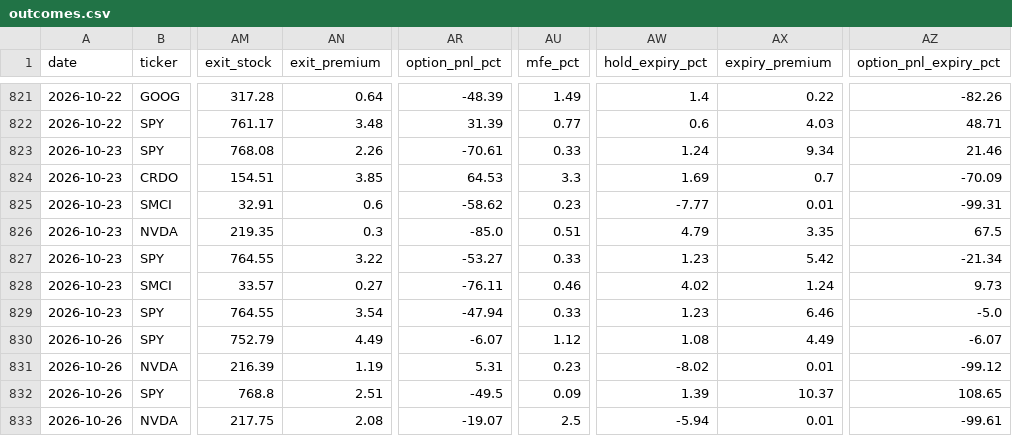
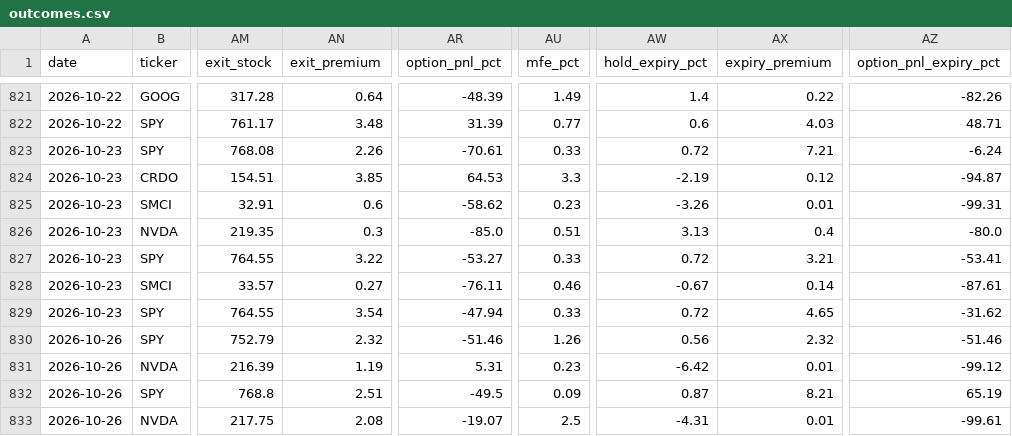
Before and after one commit to nasralsws8-web/screen-option-report, a CSV file: outcomes.csv, drawn as a sheet; only a part is shown, gaps mark what is left out; the diff covers the shown part only; the diff names each change by its address in the sheet, - before the commit and + after, or states it on an @@ line.

```diff
--- a/outcomes.csv
+++ b/outcomes.csv
-AW823 (hold_expiry_pct): 1.24
+AW823 (hold_expiry_pct): 0.72
-AX823 (expiry_premium): 9.34
+AX823 (expiry_premium): 7.21
-AZ823 (option_pnl_expiry_pct): 21.46
+AZ823 (option_pnl_expiry_pct): -6.24
-AW824 (hold_expiry_pct): 1.69
+AW824 (hold_expiry_pct): -2.19
-AX824 (expiry_premium): 0.7
+AX824 (expiry_premium): 0.12
-AZ824 (option_pnl_expiry_pct): -70.09
+AZ824 (option_pnl_expiry_pct): -94.87
-AW825 (hold_expiry_pct): -7.77
+AW825 (hold_expiry_pct): -3.26
-AW826 (hold_expiry_pct): 4.79
+AW826 (hold_expiry_pct): 3.13
-AX826 (expiry_premium): 3.35
+AX826 (expiry_premium): 0.4
-AZ826 (option_pnl_expiry_pct): 67.5
+AZ826 (option_pnl_expiry_pct): -80.0
-AW827 (hold_expiry_pct): 1.23
+AW827 (hold_expiry_pct): 0.72
-AX827 (expiry_premium): 5.42
+AX827 (expiry_premium): 3.21
-AZ827 (option_pnl_expiry_pct): -21.34
+AZ827 (option_pnl_expiry_pct): -53.41
-AW828 (hold_expiry_pct): 4.02
+AW828 (hold_expiry_pct): -0.67
-AX828 (expiry_premium): 1.24
+AX828 (expiry_premium): 0.14
-AZ828 (option_pnl_expiry_pct): 9.73
+AZ828 (option_pnl_expiry_pct): -87.61
-AW829 (hold_expiry_pct): 1.23
+AW829 (hold_expiry_pct): 0.72
-AX829 (expiry_premium): 6.46
+AX829 (expiry_premium): 4.65
-AZ829 (option_pnl_expiry_pct): -5.0
+AZ829 (option_pnl_expiry_pct): -31.62
-AN830 (exit_premium): 4.49
+AN830 (exit_premium): 2.32
-AR830 (option_pnl_pct): -6.07
+AR830 (option_pnl_pct): -51.46
-AU830 (mfe_pct): 1.12
+AU830 (mfe_pct): 1.26
-AW830 (hold_expiry_pct): 1.08
+AW830 (hold_expiry_pct): 0.56
-AX830 (expiry_premium): 4.49
+AX830 (expiry_premium): 2.32
-AZ830 (option_pnl_expiry_pct): -6.07
+AZ830 (option_pnl_expiry_pct): -51.46
-AW831 (hold_expiry_pct): -8.02
+AW831 (hold_expiry_pct): -6.42
-AW832 (hold_expiry_pct): 1.39
+AW832 (hold_expiry_pct): 0.87
-AX832 (expiry_premium): 10.37
+AX832 (expiry_premium): 8.21
-AZ832 (option_pnl_expiry_pct): 108.65
+AZ832 (option_pnl_expiry_pct): 65.19
-AW833 (hold_expiry_pct): -5.94
+AW833 (hold_expiry_pct): -4.31
```
Also changed, not shown: 2 added rows and 80 edited cells elsewhere in this file, options_rejected_log.csv, options_v3_results.csv.
